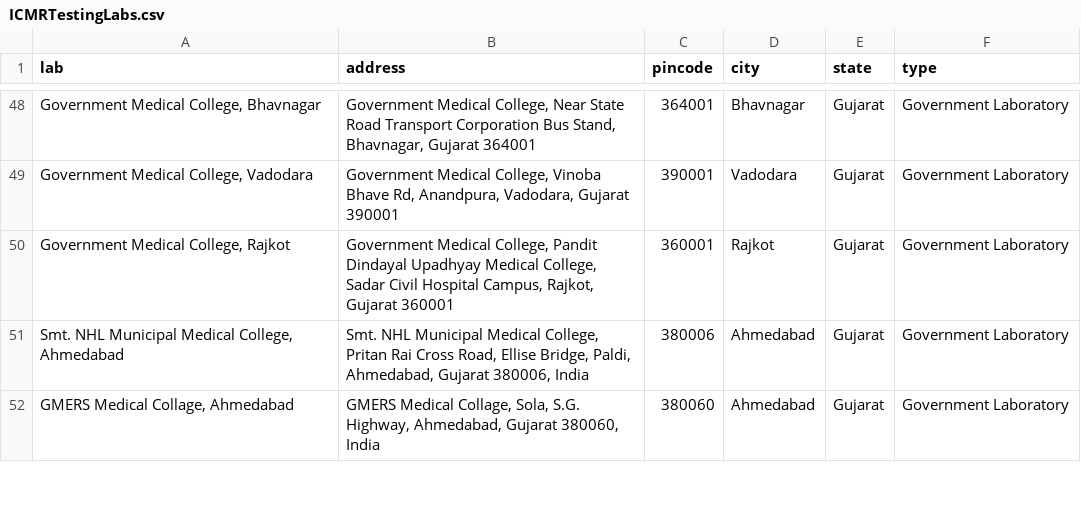
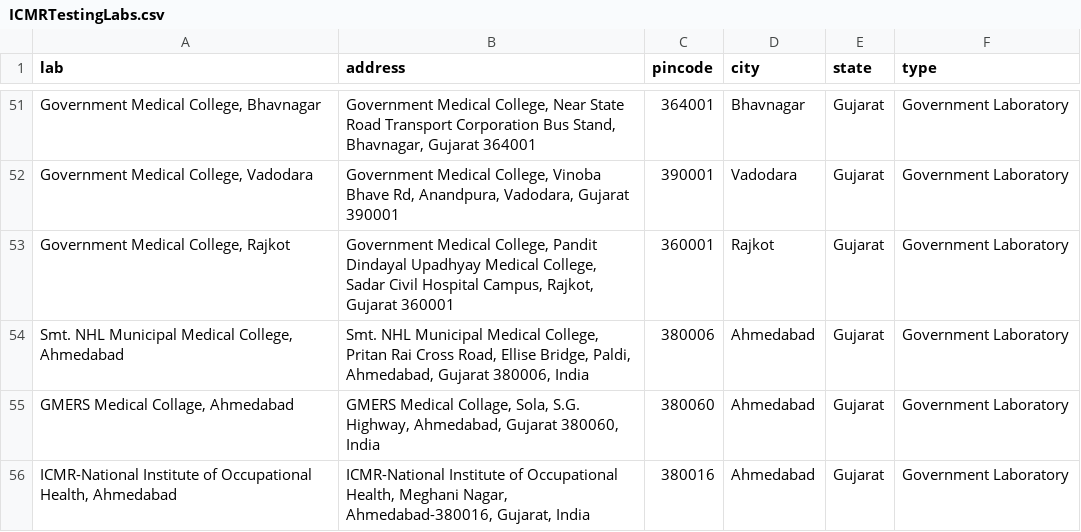
Before and after one commit to divy-kala/Covid-19, a CSV file: ICMRTestingLabs.csv, drawn as a sheet; only a part is shown, gaps mark what is left out; the diff covers the shown part only; the diff names each change by its address in the sheet, - before the commit and + after, or states it on an @@ line.

```diff
--- a/ICMRTestingLabs.csv
+++ b/ICMRTestingLabs.csv
+row 56: ICMR-National Institute of Occupational Health, Ahmedabad | ICMR-National Institute of Occupational Health, Meghani Nagar, Ahmedabad-380016, Gujarat, India | 380016 | Ahmedabad | Gujarat | Government Laboratory
```
Also changed, not shown: 15 added rows and 3 edited cells elsewhere in this file, ICMRTestingDetails.csv, 5 other files.
